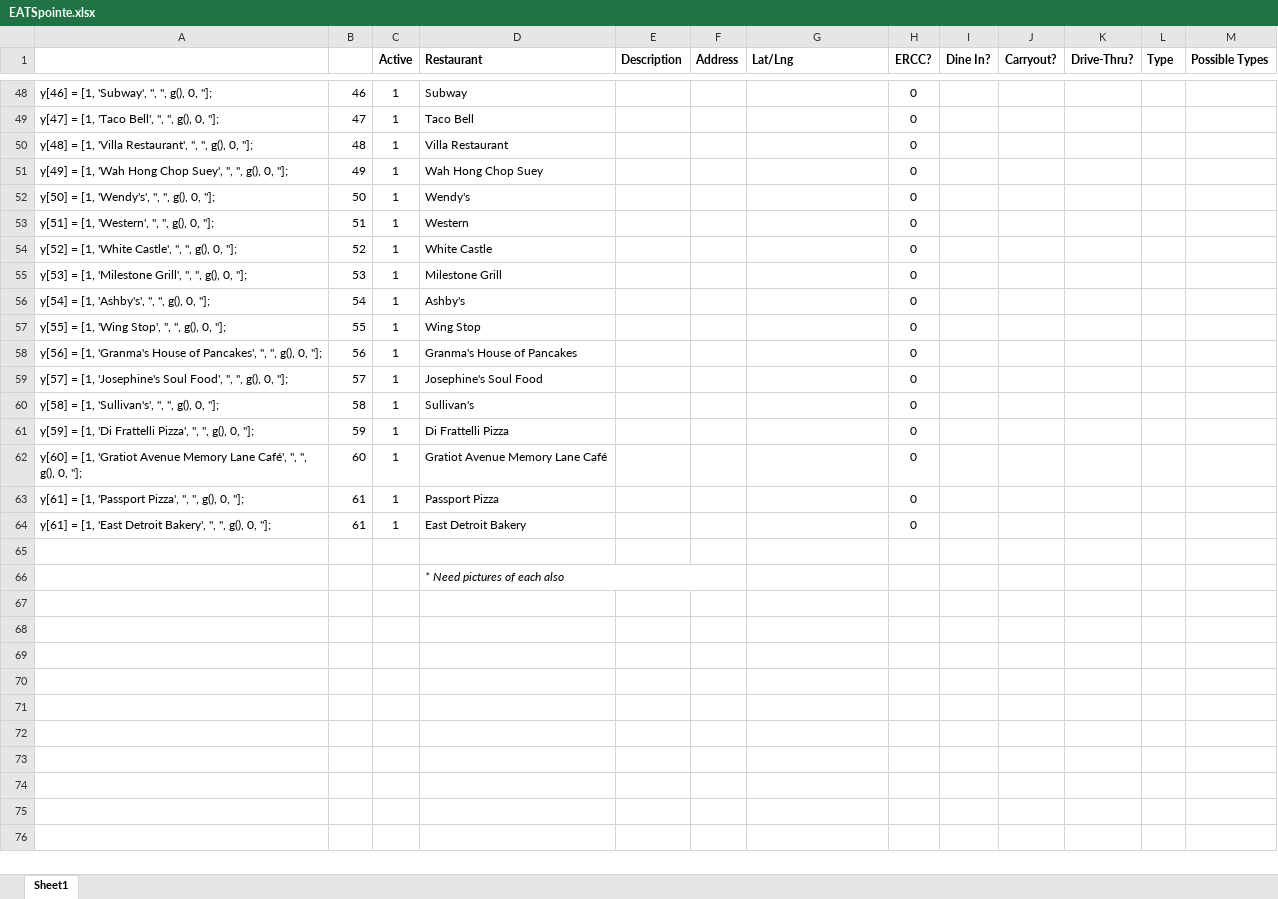
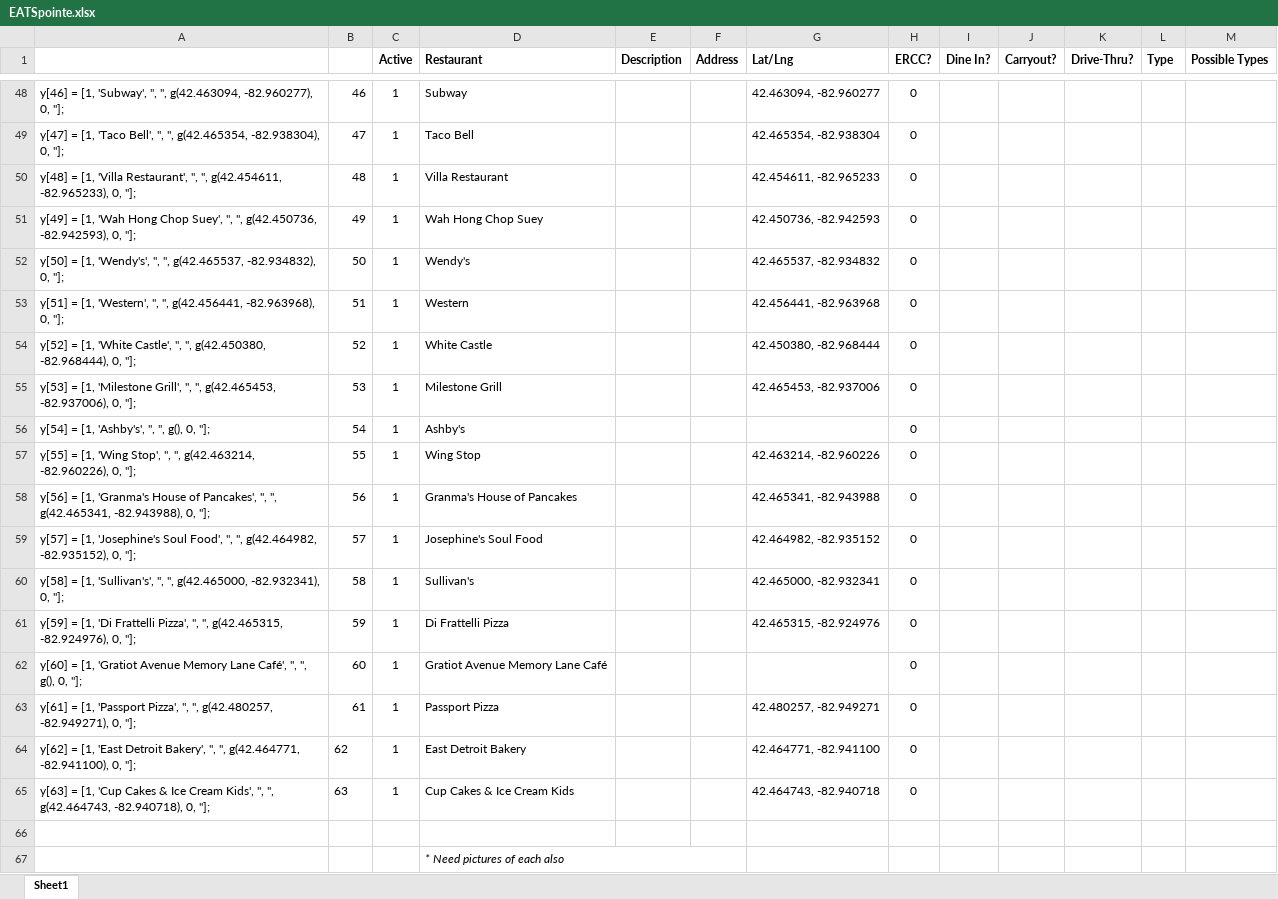
Before and after one commit to cardidemonaco/EATSpointe, an Excel workbook: EATSpointe.xlsx, sheet Sheet1, drawn as a sheet; only a part is shown, gaps mark what is left out; values as stored, in another font and other column widths than the file's, no borders; the diff covers the shown part only; the diff names each change by its address in the sheet, - before the commit and + after, or states it on an @@ line.

```diff
--- a/EATSpointe.xlsx (sheet Sheet1)
+++ b/EATSpointe.xlsx (sheet Sheet1)
-A48: …'', '', g(), 0, ''];
+A48: …'', '', g(42.463094, -82.960277), 0, ''];
-G48 (Lat/Lng): (empty)
+G48 (Lat/Lng): 42.463094, -82.960277
-A49: …'', '', g(), 0, ''];
+A49: …'', '', g(42.465354, -82.938304), 0, ''];
-G49 (Lat/Lng): (empty)
+G49 (Lat/Lng): 42.465354, -82.938304
-A50: …'', '', g(), 0, ''];
+A50: …'', '', g(42.454611, -82.965233), 0, ''];
-G50 (Lat/Lng): (empty)
+G50 (Lat/Lng): 42.454611, -82.965233
-A51: …'', '', g(), 0, ''];
+A51: …'', '', g(42.450736, -82.942593), 0, ''];
-G51 (Lat/Lng): (empty)
+G51 (Lat/Lng): 42.450736, -82.942593
-A52: …'', '', g(), 0, ''];
+A52: …'', '', g(42.465537, -82.934832), 0, ''];
-G52 (Lat/Lng): (empty)
+G52 (Lat/Lng): 42.465537, -82.934832
-A53: …'', '', g(), 0, ''];
+A53: …'', '', g(42.456441, -82.963968), 0, ''];
-G53 (Lat/Lng): (empty)
+G53 (Lat/Lng): 42.456441, -82.963968
-A54: …'', '', g(), 0, ''];
+A54: …'', '', g(42.450380, -82.968444), 0, ''];
-G54 (Lat/Lng): (empty)
+G54 (Lat/Lng): 42.450380, -82.968444
-A55: …'', '', g(), 0, ''];
+A55: …'', '', g(42.465453, -82.937006), 0, ''];
-G55 (Lat/Lng): (empty)
+G55 (Lat/Lng): 42.465453, -82.937006
-A57: …'', '', g(), 0, ''];
+A57: …'', '', g(42.463214, -82.960226), 0, ''];
-G57 (Lat/Lng): (empty)
+G57 (Lat/Lng): 42.463214, -82.960226
-A58: …'', '', g(), 0, ''];
+A58: …'', '', g(42.465341, -82.943988), 0, ''];
-G58 (Lat/Lng): (empty)
+G58 (Lat/Lng): 42.465341, -82.943988
-A59: …'', '', g(), 0, ''];
+A59: …'', '', g(42.464982, -82.935152), 0, ''];
-G59 (Lat/Lng): (empty)
+G59 (Lat/Lng): 42.464982, -82.935152
-A60: …'', '', g(), 0, ''];
+A60: …'', '', g(42.465000, -82.932341), 0, ''];
-G60 (Lat/Lng): (empty)
+G60 (Lat/Lng): 42.465000, -82.932341
-A61: …'', '', g(), 0, ''];
+A61: …'', '', g(42.465315, -82.924976), 0, ''];
-G61 (Lat/Lng): (empty)
+G61 (Lat/Lng): 42.465315, -82.924976
-A63: …'', '', g(), 0, ''];
+A63: …'', '', g(42.480257, -82.949271), 0, ''];
-G63 (Lat/Lng): (empty)
+G63 (Lat/Lng): 42.480257, -82.949271
-A64: y[61] = [1, 'East Detroit Bakery', '', '', g(), 0, ''];
+A64: y[62] = [1, 'East Detroit Bakery', '', '', g(42.464771, -82.941100), 0, ''];
-B64: 61
+B64: 62
-G64 (Lat/Lng): (empty)
+G64 (Lat/Lng): 42.464771, -82.941100
+row 65: y[63] = [1, 'Cup Cakes & Ice Cream Kids', '', '', g(42.464743, -82.940718), 0, '']; | 63 | 1 | Cup Cakes & Ice Cream Kids |  |  | 42.464743, -82.940718 | 0
```
Also changed, not shown: 31 edited cells elsewhere in this sheet.
